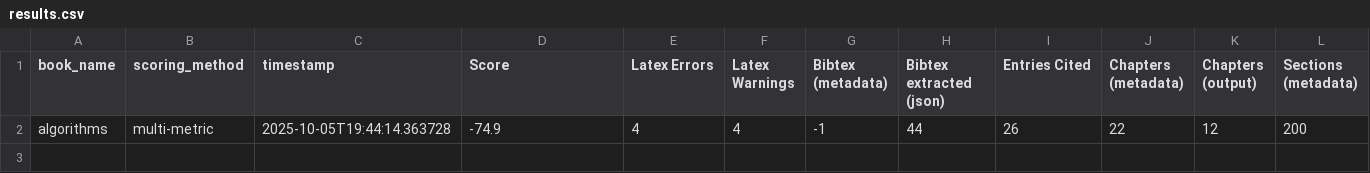
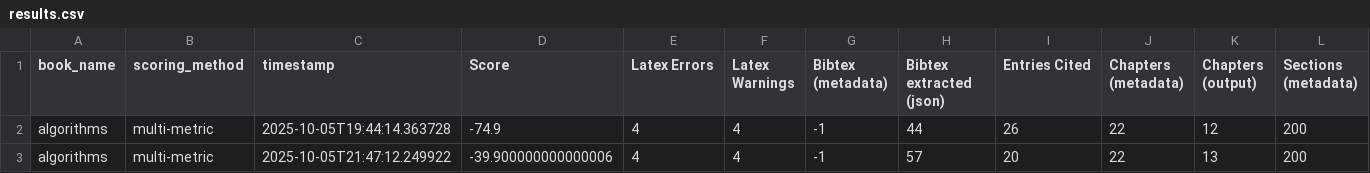
Before and after one commit to Spongy01/pdf-2-latex, a CSV file: files/algorithms/outputs/results.csv, drawn as a sheet; only a part is shown; rows hold the shown columns only; the diff names each change by its address in the sheet, - before the commit and + after, or states it on an @@ line.

Commit message:
TOC now requires human input for chapter,section,subsection level mapping | also computed for ds and algo books

```diff
--- a/files/algorithms/outputs/results.csv
+++ b/files/algorithms/outputs/results.csv
+row 3: algorithms | multi-metric | 2025-10-05T21:47:12.249922 | -39.900000000000006 | 4 | 4 | -1 | 57 | 20 | 22 | 13 | 200
```
Also changed, not shown: 28 other files.
